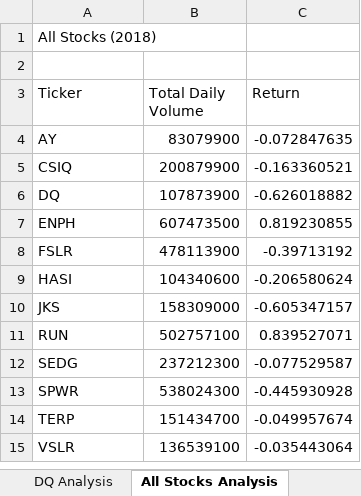
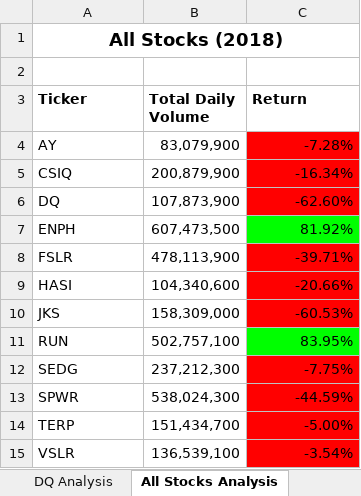
Before and after one commit to sbull32/Stock_Analysis, an Excel workbook: green_stocks.xlsm, sheet All Stocks Analysis, drawn as a sheet; values as stored, in another font and other column widths than the file's, no borders; the diff names each change by its address in the sheet, - before the commit and + after, or states it on an @@ line.

Commit message:
Formatted Table with loops

```diff
--- a/green_stocks.xlsm (sheet All Stocks Analysis)
+++ b/green_stocks.xlsm (sheet All Stocks Analysis)
@@ A1 bold: off → on, text size: larger, alignment: left → center @@
+A1:C1 merged
-A3:C3 bold: off
+A3:C3 bold: on
-B4 (Total Daily Volume): 83079900
+B4 (Total Daily Volume): 83,079,900
-C4 (Return): -0.072847635
+C4 (Return): -7.28%
-C4:C6 fill: none
+C4:C6 fill: #FF0000
-B5 (Total Daily Volume): 200879900
+B5 (Total Daily Volume): 200,879,900
-C5 (Return): -0.163360521
+C5 (Return): -16.34%
-B6 (Total Daily Volume): 107873900
+B6 (Total Daily Volume): 107,873,900
-C6 (Return): -0.626018882
+C6 (Return): -62.60%
-B7 (Total Daily Volume): 607473500
+B7 (Total Daily Volume): 607,473,500
-C7 (Return): 0.819230855
+C7 (Return): 81.92%
-C7 fill: none
+C7 fill: #00FF00
-B8 (Total Daily Volume): 478113900
+B8 (Total Daily Volume): 478,113,900
-C8 (Return): -0.39713192
+C8 (Return): -39.71%
-C8:C10 fill: none
+C8:C10 fill: #FF0000
-B9 (Total Daily Volume): 104340600
+B9 (Total Daily Volume): 104,340,600
-C9 (Return): -0.206580624
+C9 (Return): -20.66%
-B10 (Total Daily Volume): 158309000
+B10 (Total Daily Volume): 158,309,000
-C10 (Return): -0.605347157
+C10 (Return): -60.53%
-B11 (Total Daily Volume): 502757100
+B11 (Total Daily Volume): 502,757,100
-C11 (Return): 0.839527071
+C11 (Return): 83.95%
-C11 fill: none
+C11 fill: #00FF00
-B12 (Total Daily Volume): 237212300
+B12 (Total Daily Volume): 237,212,300
-C12 (Return): -0.077529587
+C12 (Return): -7.75%
-C12:C15 fill: none
+C12:C15 fill: #FF0000
-B13 (Total Daily Volume): 538024300
+B13 (Total Daily Volume): 538,024,300
-C13 (Return): -0.445930928
+C13 (Return): -44.59%
-B14 (Total Daily Volume): 151434700
+B14 (Total Daily Volume): 151,434,700
-C14 (Return): -0.049957674
+C14 (Return): -5.00%
-B15 (Total Daily Volume): 136539100
+B15 (Total Daily Volume): 136,539,100
-C15 (Return): -0.035443064
+C15 (Return): -3.54%
```
